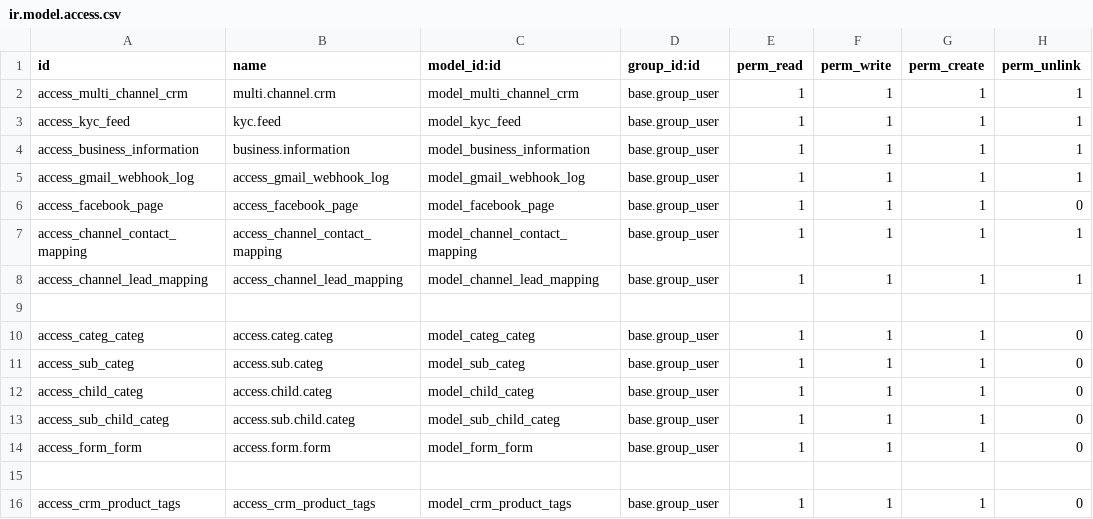
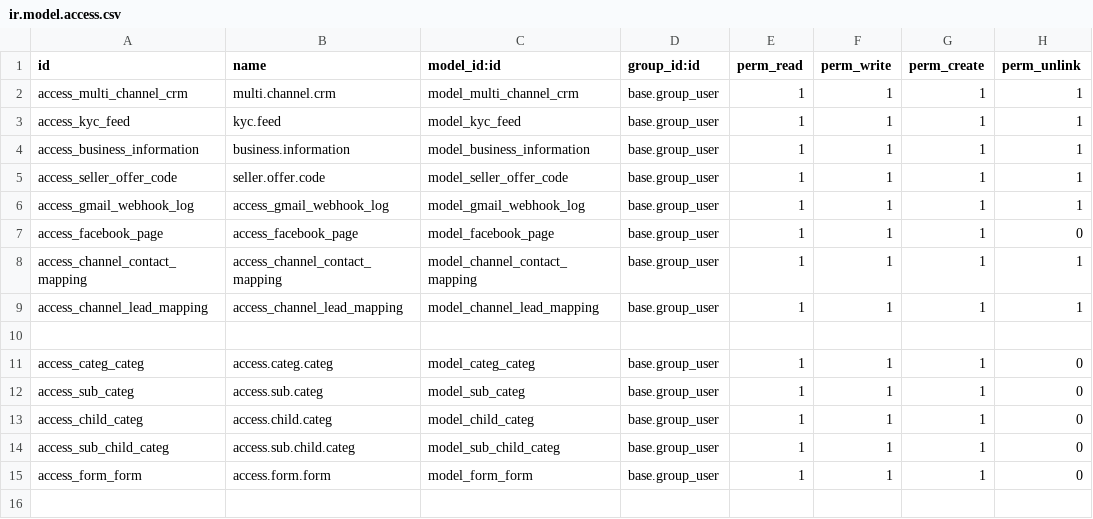
Before and after one commit to ashish1-1/odoo_multi_channel_crm, a CSV file: security/ir.model.access.csv, drawn as a sheet.

```diff
--- a/security/ir.model.access.csv
+++ b/security/ir.model.access.csv
@@ -4,2 +4,3 @@ access_kyc_feed,kyc.feed,model_kyc_feed,base.group_user,1,1,1,1
 access_business_information,business.information,model_business_information,base.group_user,1,1,1,1
+access_seller_offer_code,seller.offer.code,model_seller_offer_code,base.group_user,1,1,1,1
 access_gmail_webhook_log,access_gmail_webhook_log,model_gmail_webhook_log,base.group_user,1,1,1,1
@@ -14,3 +15 @@ access_sub_child_categ,access.sub.child.categ,model_sub_child_categ,base.group_u
 access_form_form,access.form.form,model_form_form,base.group_user,1,1,1,0
-
-access_crm_product_tags,access_crm_product_tags,model_crm_product_tags,base.group_user,1,1,1,0
```
Also changed, not shown: 13 other files.
